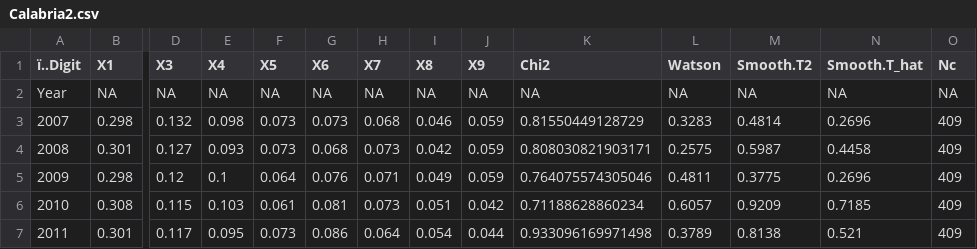
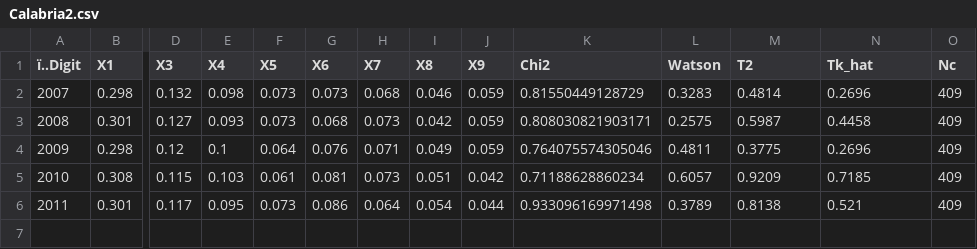
Before and after one commit to Poncheele/LesNumeros, a CSV file: Projet/Calabria2.csv, drawn as a sheet; only a part is shown, gaps mark what is left out; rows hold the shown columns only; the diff names each change by its address in the sheet, - before the commit and + after, or states it on an @@ line.

Commit message:
Table

```diff
--- a/Projet/Calabria2.csv
+++ b/Projet/Calabria2.csv
-M1: Smooth.T2
+M1: T2
-N1: Smooth.T_hat
+N1: Tk_hat
-row 2: Year | NA | NA | NA | NA | NA | NA | NA | NA | NA | NA | NA | NA | NA
```
Also changed, not shown: Projet/Campania2.csv, Projet/Friuli-Venezia-Giulia2.csv, 21 other files.
